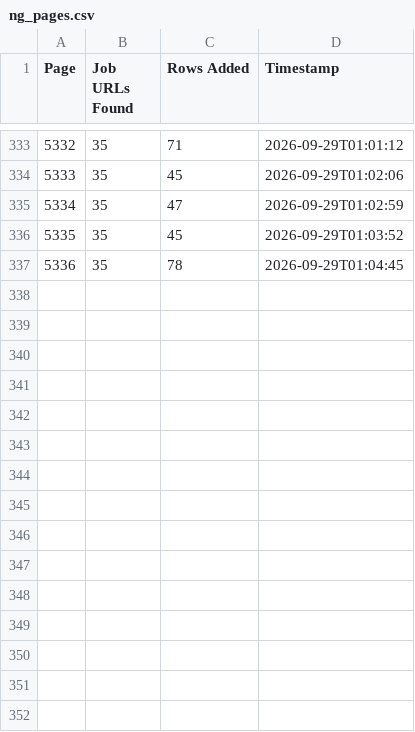
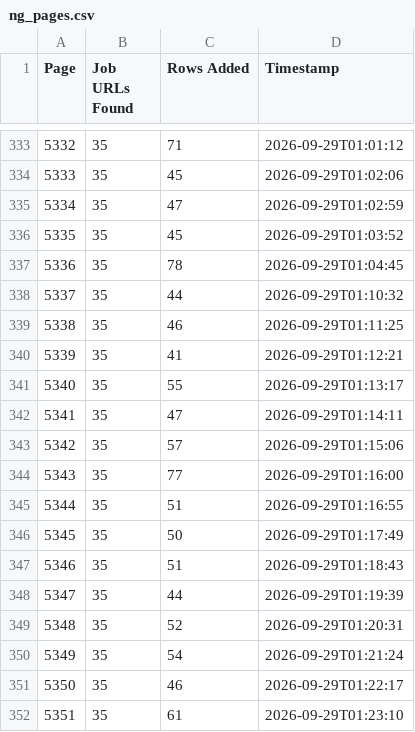
Before and after one commit to liliankason/ng-5001-5500, a CSV file: ng_pages.csv, drawn as a sheet; only a part is shown, gaps mark what is left out; the diff names each change by its address in the sheet, - before the commit and + after, or states it on an @@ line.

```diff
--- a/ng_pages.csv
+++ b/ng_pages.csv
+row 338: 5337 | 35 | 44 | 2026-09-29T01:10:32
+row 339: 5338 | 35 | 46 | 2026-09-29T01:11:25
+row 340: 5339 | 35 | 41 | 2026-09-29T01:12:21
+row 341: 5340 | 35 | 55 | 2026-09-29T01:13:17
+row 342: 5341 | 35 | 47 | 2026-09-29T01:14:11
+row 343: 5342 | 35 | 57 | 2026-09-29T01:15:06
+row 344: 5343 | 35 | 77 | 2026-09-29T01:16:00
+row 345: 5344 | 35 | 51 | 2026-09-29T01:16:55
+row 346: 5345 | 35 | 50 | 2026-09-29T01:17:49
+row 347: 5346 | 35 | 51 | 2026-09-29T01:18:43
+row 348: 5347 | 35 | 44 | 2026-09-29T01:19:39
+row 349: 5348 | 35 | 52 | 2026-09-29T01:20:31
+row 350: 5349 | 35 | 54 | 2026-09-29T01:21:24
+row 351: 5350 | 35 | 46 | 2026-09-29T01:22:17
+row 352: 5351 | 35 | 61 | 2026-09-29T01:23:10
```
Also changed, not shown: 1 other file.
